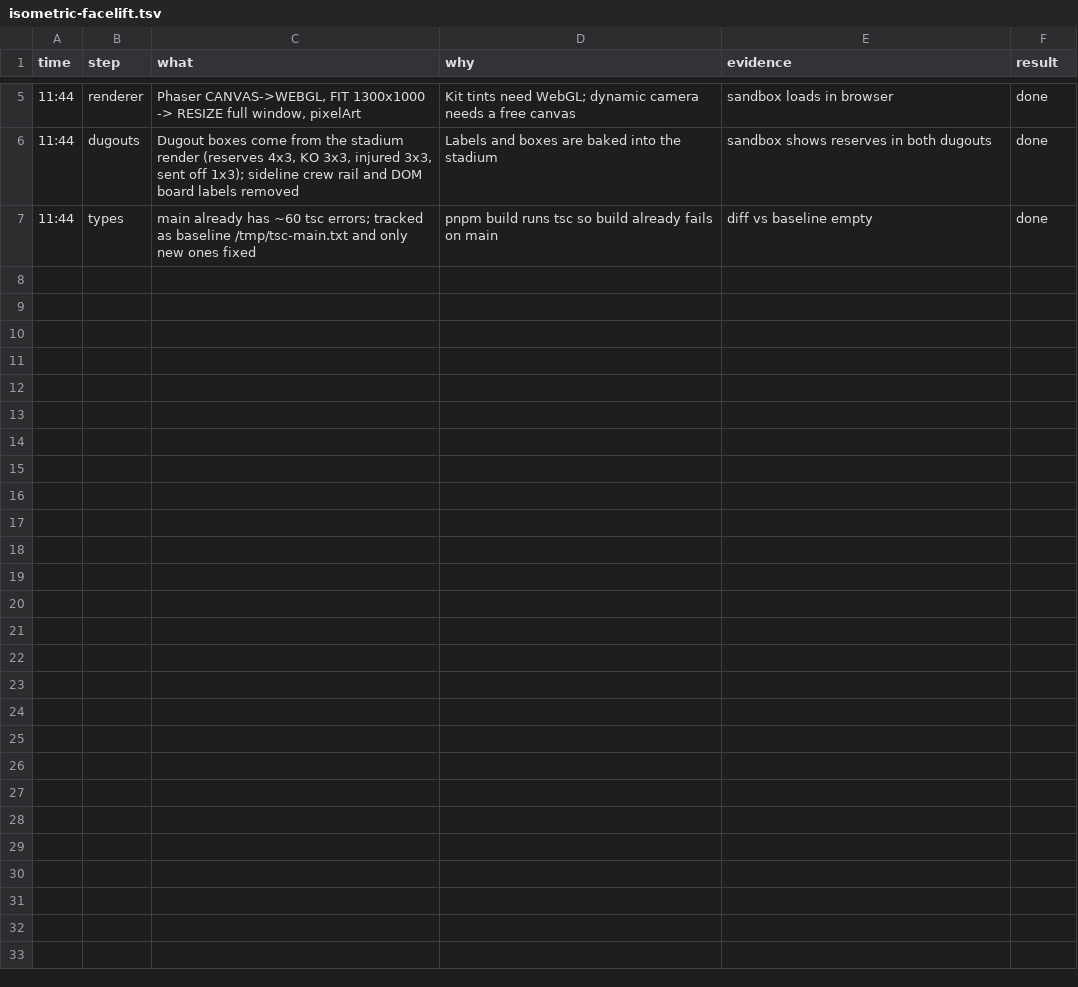
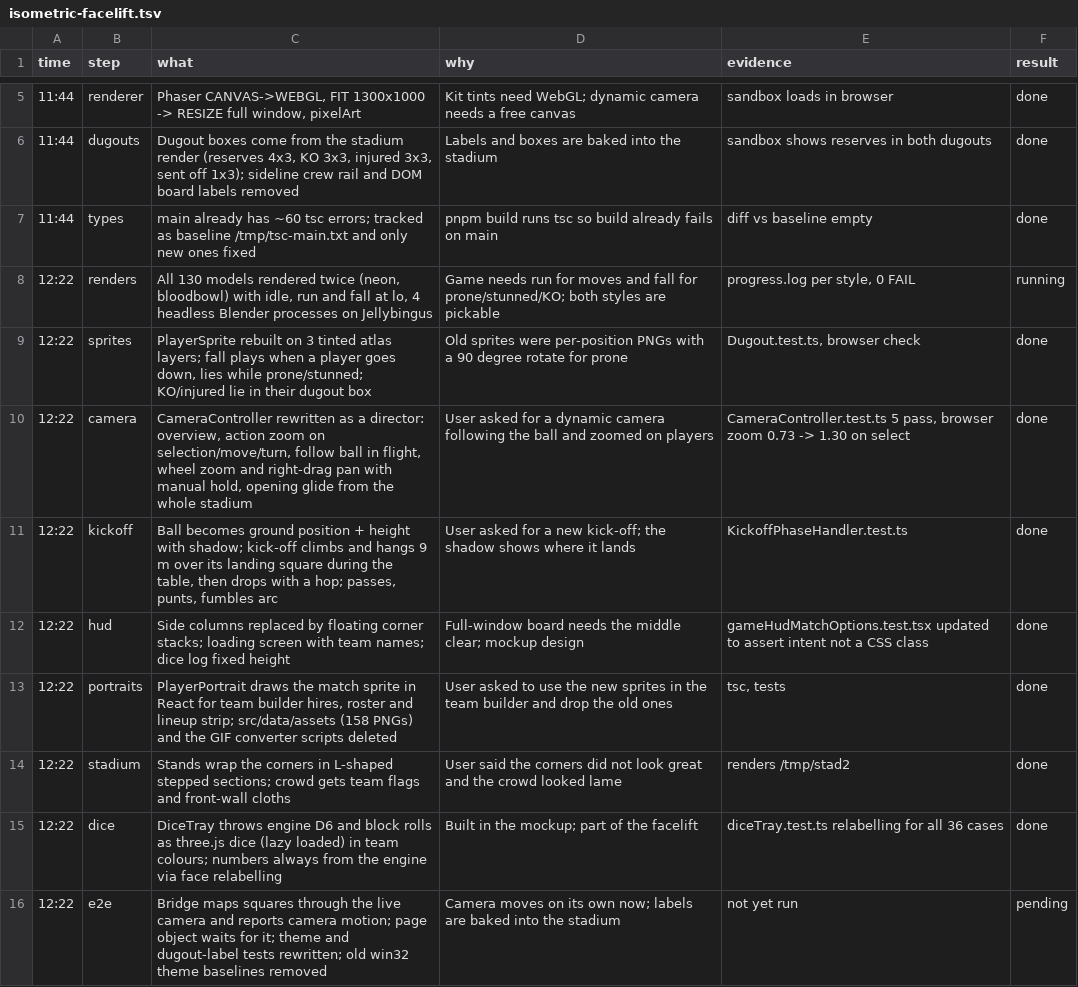
Before and after one commit to joe-lloyd/bloodbowl-phaser, a TSV file: .audit/isometric-facelift.tsv, drawn as a sheet; only a part is shown, gaps mark what is left out.

```diff
--- a/.audit/isometric-facelift.tsv
+++ b/.audit/isometric-facelift.tsv
@@ -7 +7,10 @@ time	step	what	why	evidence	result
 11:44	types	main already has ~60 tsc errors; tracked as baseline /tmp/tsc-main.txt and only new ones fixed	pnpm build runs tsc so build already fails on main	diff vs baseline empty	done
+12:22	renders	All 130 models rendered twice (neon, bloodbowl) with idle, run and fall at lo, 4 headless Blender processes on Jellybingus	Game needs run for moves and fall for prone/stunned/KO; both styles are pickable	progress.log per style, 0 FAIL	running
+12:22	sprites	PlayerSprite rebuilt on 3 tinted atlas layers; fall plays when a player goes down, lies while prone/stunned; KO/injured lie in their dugout box	Old sprites were per-position PNGs with a 90 degree rotate for prone	Dugout.test.ts, browser check	done
+12:22	camera	CameraController rewritten as a director: overview, action zoom on selection/move/turn, follow ball in flight, wheel zoom and right-drag pan with manual hold, opening glide from the whole stadium	User asked for a dynamic camera following the ball and zoomed on players	CameraController.test.ts 5 pass, browser zoom 0.73 -> 1.30 on select	done
+12:22	kickoff	Ball becomes ground position + height with shadow; kick-off climbs and hangs 9 m over its landing square during the table, then drops with a hop; passes, punts, fumbles arc	User asked for a new kick-off; the shadow shows where it lands	KickoffPhaseHandler.test.ts	done
+12:22	hud	Side columns replaced by floating corner stacks; loading screen with team names; dice log fixed height	Full-window board needs the middle clear; mockup design	gameHudMatchOptions.test.tsx updated to assert intent not a CSS class	done
+12:22	portraits	PlayerPortrait draws the match sprite in React for team builder hires, roster and lineup strip; src/data/assets (158 PNGs) and the GIF converter scripts deleted	User asked to use the new sprites in the team builder and drop the old ones	tsc, tests	done
+12:22	stadium	Stands wrap the corners in L-shaped stepped sections; crowd gets team flags and front-wall cloths	User said the corners did not look great and the crowd looked lame	renders /tmp/stad2	done
+12:22	dice	DiceTray throws engine D6 and block rolls as three.js dice (lazy loaded) in team colours; numbers always from the engine via face relabelling	Built in the mockup; part of the facelift	diceTray.test.ts relabelling for all 36 cases	done
+12:22	e2e	Bridge maps squares through the live camera and reports camera motion; page object waits for it; theme and dugout-label tests rewritten; old win32 theme baselines removed	Camera moves on its own now; labels are baked into the stadium	not yet run	pending
```
Also changed, not shown: 2 other files.
